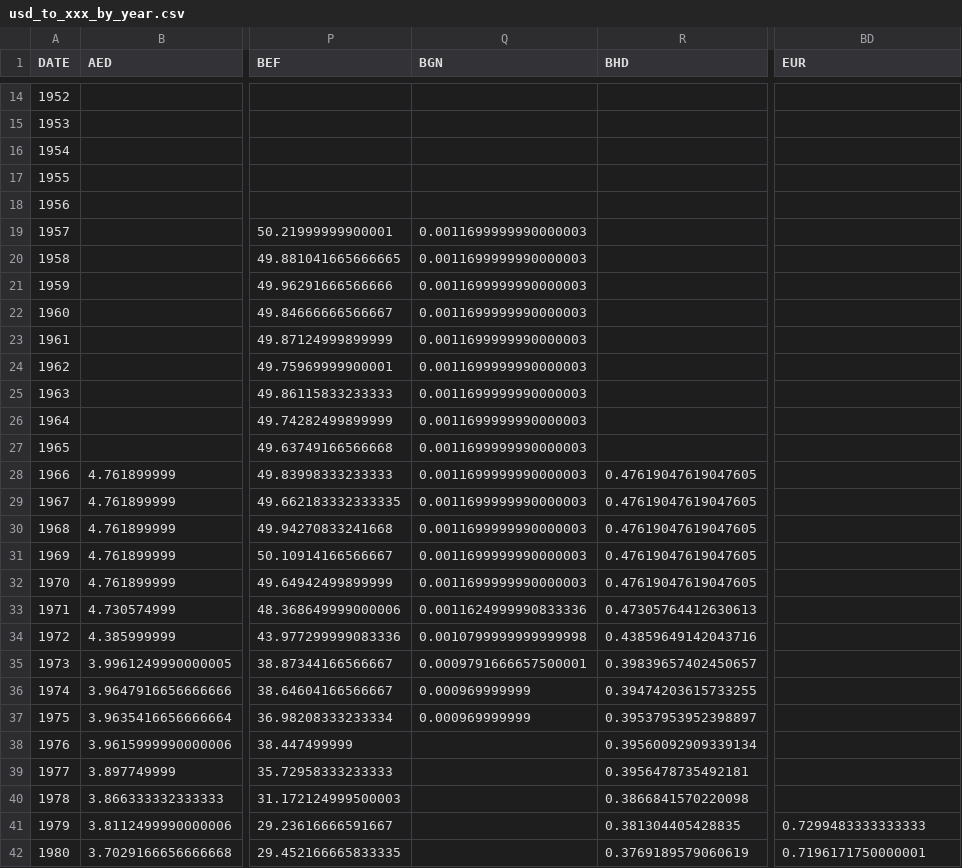
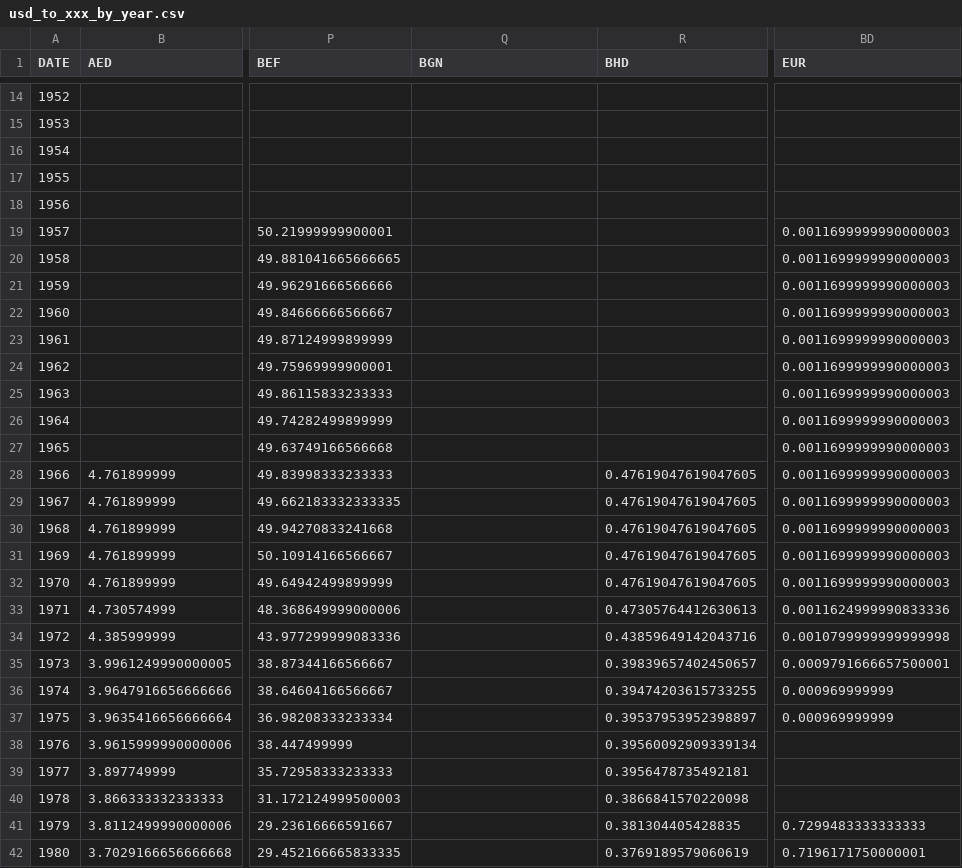
Before and after one commit to xriss/freechange, a CSV file: csv/usd_to_xxx_by_year.csv, drawn as a sheet; only a part is shown, gaps mark what is left out; the diff covers the shown part only; the diff names each change by its address in the sheet, - before the commit and + after, or states it on an @@ line.

```diff
--- a/csv/usd_to_xxx_by_year.csv
+++ b/csv/usd_to_xxx_by_year.csv
-Q19:Q32 (BGN): 0.0011699999990000003
+Q19:Q32 (BGN): (empty)
-BD19:BD32 (EUR): (empty)
+BD19:BD32 (EUR): 0.0011699999990000003
-Q33 (BGN): 0.0011624999990833336
+Q33 (BGN): (empty)
-BD33 (EUR): (empty)
+BD33 (EUR): 0.0011624999990833336
-Q34 (BGN): 0.0010799999999999998
+Q34 (BGN): (empty)
-BD34 (EUR): (empty)
+BD34 (EUR): 0.0010799999999999998
-Q35 (BGN): 0.0009791666657500001
+Q35 (BGN): (empty)
-BD35 (EUR): (empty)
+BD35 (EUR): 0.0009791666657500001
-Q36:Q37 (BGN): 0.000969999999
+Q36:Q37 (BGN): (empty)
-BD36:BD37 (EUR): (empty)
+BD36:BD37 (EUR): 0.000969999999
```
Also changed, not shown: 77 edited cells elsewhere in this file, 7 other files.
